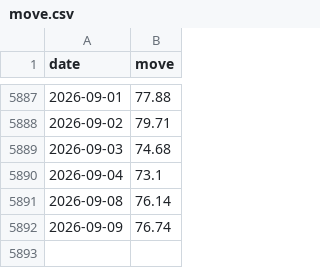
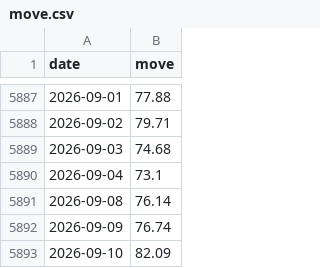
Before and after one commit to jonatw/finlab-txd, a CSV file: data/raw/move.csv, drawn as a sheet; only a part is shown, gaps mark what is left out.

```diff
--- a/data/raw/move.csv
+++ b/data/raw/move.csv
@@ -5892 +5892,2 @@ date,move
 2026-09-09,76.74
+2026-09-10,82.09
```
Also changed, not shown: 2 other files.
